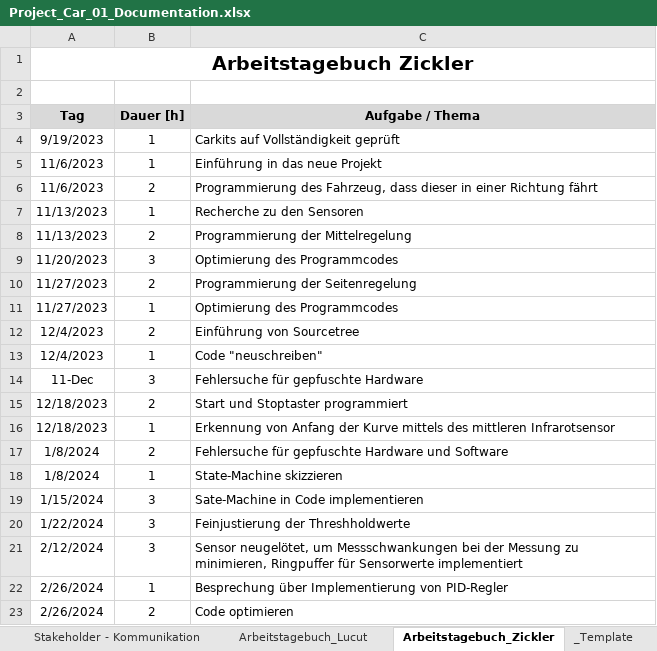
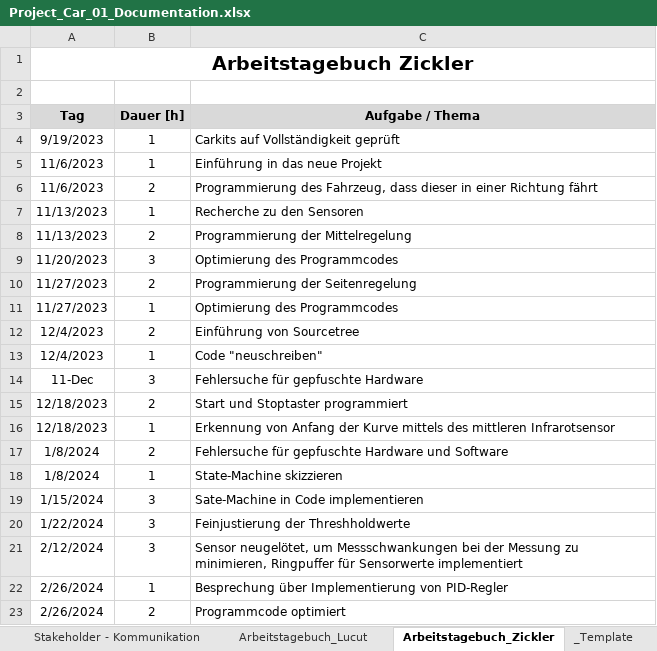
Before and after one commit to jahnhtl/group-01, an Excel workbook: Project_Car_01_Documentation.xlsx, sheet Arbeitstagebuch_Zickler, drawn as a sheet; values as stored, in another font and other column widths than the file's, no borders; the diff names each change by its address in the sheet, - before the commit and + after, or states it on an @@ line.

```diff
--- a/Project_Car_01_Documentation.xlsx (sheet Arbeitstagebuch_Zickler)
+++ b/Project_Car_01_Documentation.xlsx (sheet Arbeitstagebuch_Zickler)
-C23 (Aufgabe / Thema): Code optimieren
+C23 (Aufgabe / Thema): Programmcode optimiert
```
Also changed, not shown: sheet PSP - WBS, sheet Arbeitstagebuch_Lucut.
